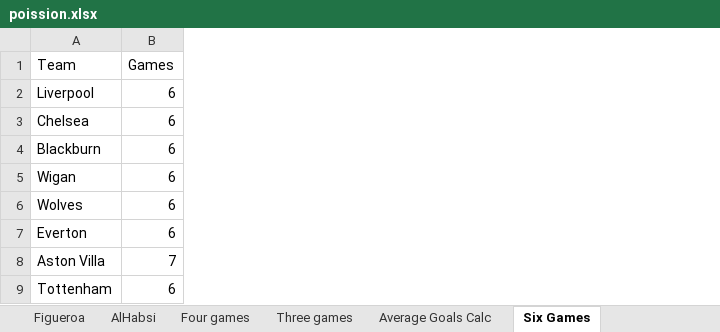
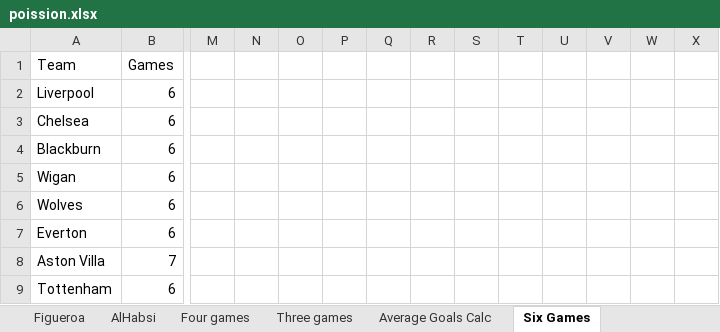
Before and after one commit to douglaswaugh/old-fantasy-football, an Excel workbook: data/poission.xlsx, sheet Six Games, drawn as a sheet; only a part is shown, gaps mark what is left out; values as stored, in another font and other column widths than the file's, no borders; the diff covers the shown part only; the diff names each change by its address in the sheet, - before the commit and + after, or states it on an @@ line.

```diff
--- a/data/poission.xlsx (sheet Six Games)
+++ b/data/poission.xlsx (sheet Six Games)
+column M, empty
+column N, empty
+column O, empty
+column P, empty
+column Q, empty
+column R, empty
+column S, empty
+column T, empty
+column U, empty
+column V, empty
+column W, empty
+column X, empty
```
Also changed, not shown: 11 added rows, 34 edited cells and cell formats elsewhere in this sheet, sheet Figueroa, sheet AlHabsi, formulas that keep their value, 11 other files.
